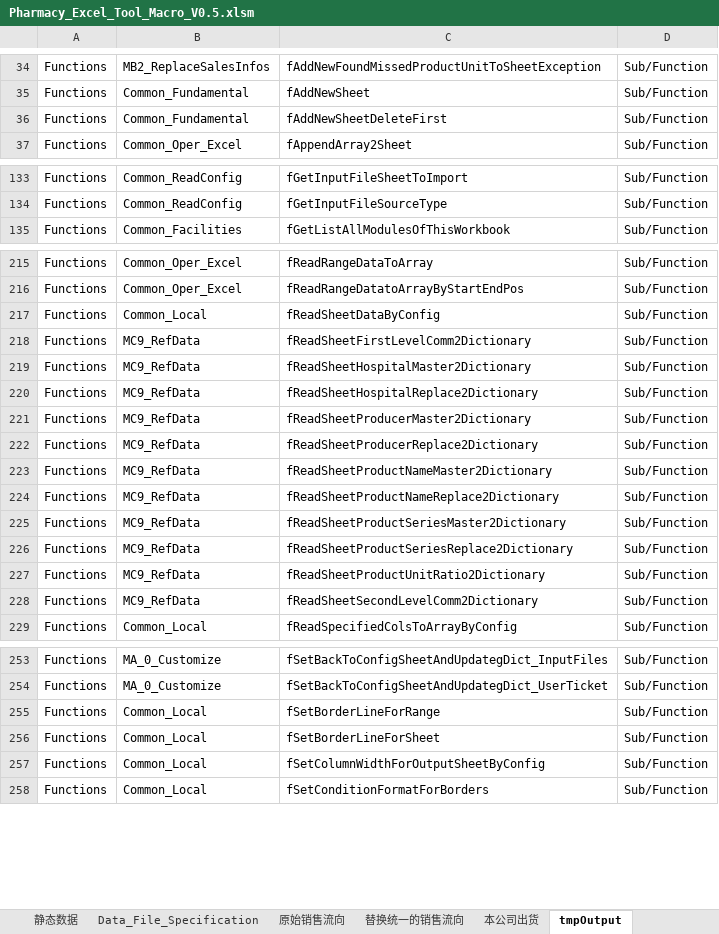
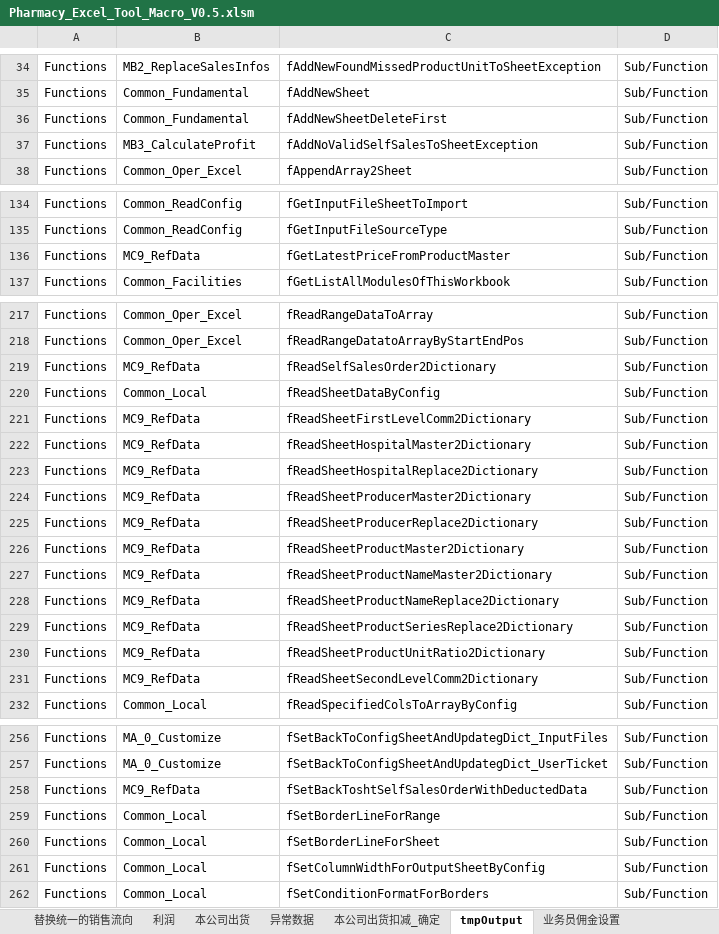
Before and after one commit to Thesaurus0/Pharmacy_Excel_Tool_Macro, an Excel workbook: Pharmacy_Excel_Tool_Macro_V0.5.xlsm, sheet tmpOutput, drawn as a sheet; only a part is shown, gaps mark what is left out; values as stored, in another font and other column widths than the file's, no borders; removed rows and columns are numbered as before the commit, all else as after; the diff covers the shown part only; the diff names each change by its address in the sheet, - before the commit and + after, or states it on an @@ line.

Commit message:
profit finished

```diff
--- a/Pharmacy_Excel_Tool_Macro_V0.5.xlsm (sheet tmpOutput)
+++ b/Pharmacy_Excel_Tool_Macro_V0.5.xlsm (sheet tmpOutput)
@@ sheet tab hidden: 原始销售流向 @@
@@ sheet tab unhidden: 利润 @@
@@ sheet tab unhidden: 异常数据 @@
+sheet tab: 本公司出货扣减_确定
+sheet tab: 业务员佣金设置
+row 37: Functions | MB3_CalculateProfit | fAddNoValidSelfSalesToSheetException | Sub/Function
+row 136: Functions | MC9_RefData | fGetLatestPriceFromProductMaster | Sub/Function
+row 219: Functions | MC9_RefData | fReadSelfSalesOrder2Dictionary | Sub/Function
+row 226: Functions | MC9_RefData | fReadSheetProductMaster2Dictionary | Sub/Function
-row 225: Functions | MC9_RefData | fReadSheetProductSeriesMaster2Dictionary | Sub/Function
+row 258: Functions | MC9_RefData | fSetBackToshtSelfSalesOrderWithDeductedData | Sub/Function
```
Also changed, not shown: 2 added rows elsewhere in this sheet, sheet 替换统一的销售流向, sheet Data_File_Specification, sheet System_Config, sheet 本公司出货, charts or pictures, 9 other files.
